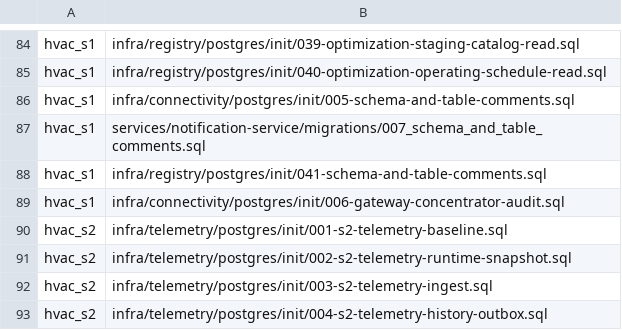
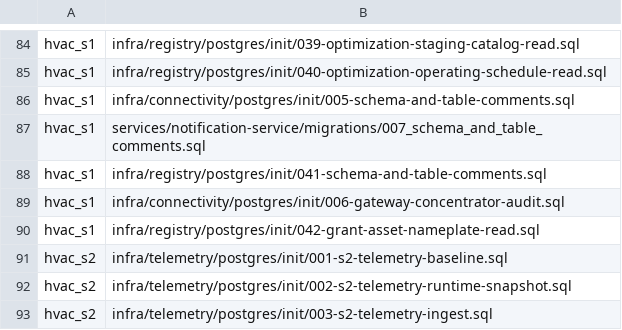
Before and after one commit to SwayingWindmill/HVAC_web, a TSV file: deploy/platform/phase1/migrations/migration-list.tsv, drawn as a sheet; only a part is shown, gaps mark what is left out; the shorter side is filled out with more unchanged rows.

```diff
--- a/deploy/platform/phase1/migrations/migration-list.tsv
+++ b/deploy/platform/phase1/migrations/migration-list.tsv
@@ -89,2 +89,3 @@ hvac_s1|infra/registry/postgres/init/041-schema-and-table-comments.sql
 hvac_s1|infra/connectivity/postgres/init/006-gateway-concentrator-audit.sql
+hvac_s1|infra/registry/postgres/init/042-grant-asset-nameplate-read.sql
 hvac_s2|infra/telemetry/postgres/init/001-s2-telemetry-baseline.sql
```
Also changed, not shown: 55 other files.
